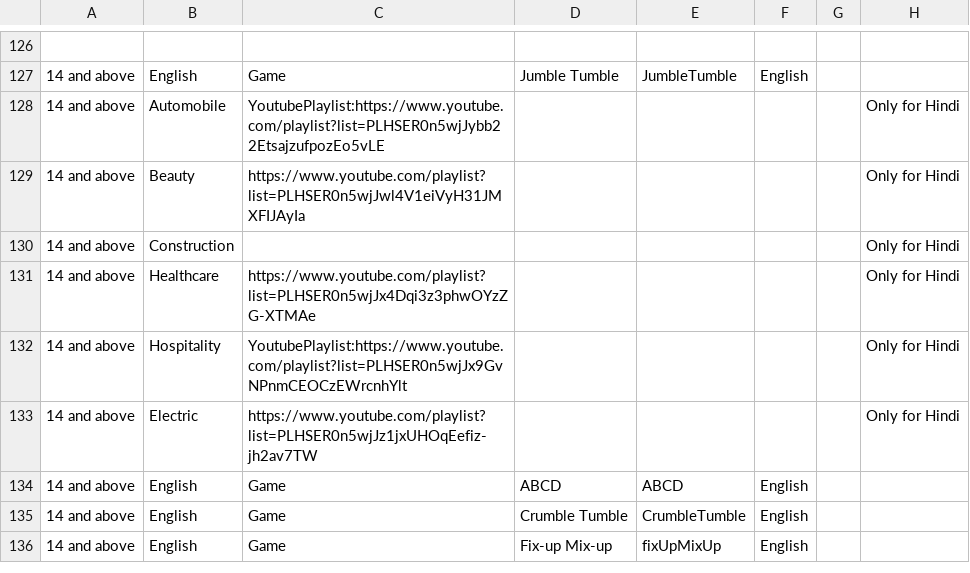
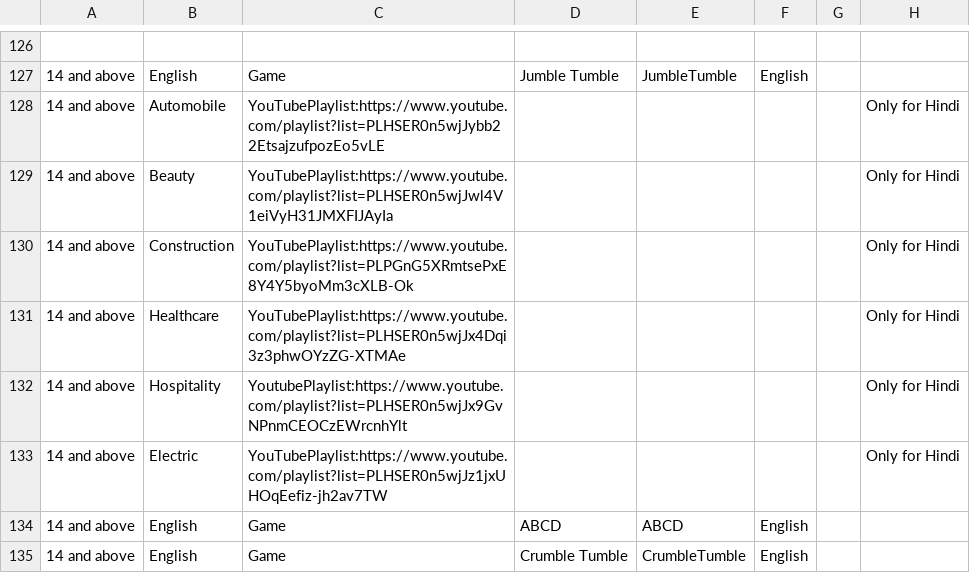
Before and after one commit to rtibblesbot/kolibri-library, a CSV file: pradigi/chefdata/pradigi_structure.csv, drawn as a sheet; only a part is shown, gaps mark what is left out; the shorter side is filled out with more unchanged rows; the diff names each change by its address in the sheet, - before the commit and + after, or states it on an @@ line.

```diff
--- a/pradigi/chefdata/pradigi_structure.csv
+++ b/pradigi/chefdata/pradigi_structure.csv
-C128: YoutubePlaylist:https://www.youtube.com/playlist?list=PLHSER0n5wjJybb22EtsajzufpozEo5vLE
+C128: YouTubePlaylist:https://www.youtube.com/playlist?list=PLHSER0n5wjJybb22EtsajzufpozEo5vLE
-C129: https://www.youtube.com/playlist?list=PLHSER0n5wjJwl4V1eiVyH31JMXFIJAyIa
+C129: YouTubePlaylist:https://www.youtube.com/playlist?list=PLHSER0n5wjJwl4V1eiVyH31JMXFIJAyIa
-C130: (empty)
+C130: YouTubePlaylist:https://www.youtube.com/playlist?list=PLPGnG5XRmtsePxE8Y4Y5byoMm3cXLB-Ok
-C131: https://www.youtube.com/playlist?list=PLHSER0n5wjJx4Dqi3z3phwOYzZG-XTMAe
+C131: YouTubePlaylist:https://www.youtube.com/playlist?list=PLHSER0n5wjJx4Dqi3z3phwOYzZG-XTMAe
-C133: https://www.youtube.com/playlist?list=PLHSER0n5wjJz1jxUHOqEefiz-jh2av7TW
+C133: YouTubePlaylist:https://www.youtube.com/playlist?list=PLHSER0n5wjJz1jxUHOqEefiz-jh2av7TW
```
Also changed, not shown: pradigi/notebooks/games_by_language_matrix.csv, 7 other files.
